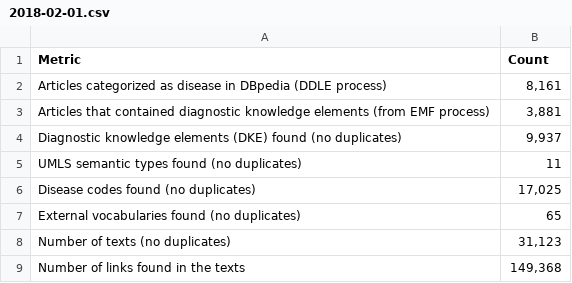
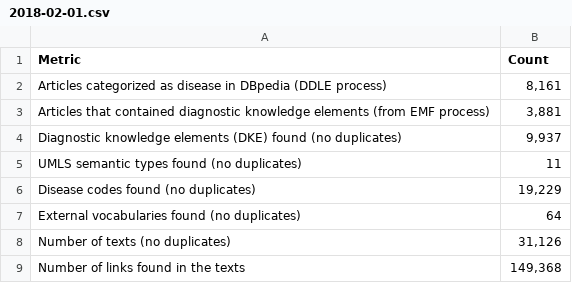
Before and after one commit to GerardoUPM/Analysis_of_disease_articles_in_Wikipedia_DATAS, a CSV file: Information_per_metric_for_each_snapshot/2018-02-01.csv, drawn as a sheet.

```diff
--- a/Information_per_metric_for_each_snapshot/2018-02-01.csv
+++ b/Information_per_metric_for_each_snapshot/2018-02-01.csv
@@ -5,5 +5,5 @@ Diagnostic knowledge elements (DKE) found (no duplicates);9,937
 UMLS semantic types found (no duplicates);11
-Disease codes found (no duplicates);17,025
-External vocabularies found (no duplicates);65
-Number of texts (no duplicates);31,123
+Disease codes found (no duplicates);19,229
+External vocabularies found (no duplicates);64
+Number of texts (no duplicates);31,126
 Number of links found in the texts;149,368
```
Also changed, not shown: Information_per_metric_for_each_snapshot/2018-02-15.csv, Information_per_metric_for_each_snapshot/2018-03-01.csv, 2 other files.
